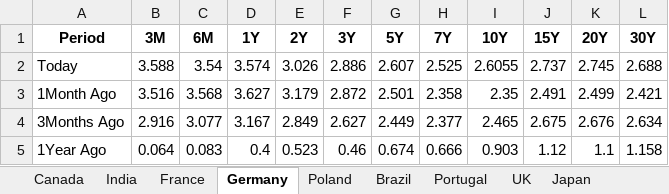
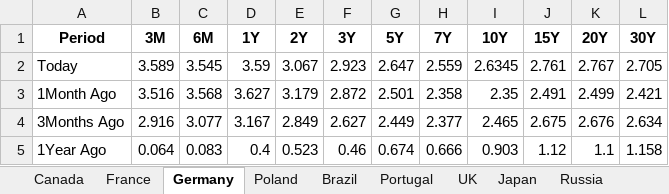
Before and after one commit to vlaranjo/Vasconomics_Dashboard, an Excel workbook: Weekly Files/Fixed Income/Multi_Yield_Curves.xlsx, sheet Germany, drawn as a sheet; values as stored, in another font and other column widths than the file's, no borders; the diff names each change by its address in the sheet, - before the commit and + after, or states it on an @@ line.

```diff
--- a/Weekly Files/Fixed Income/Multi_Yield_Curves.xlsx (sheet Germany)
+++ b/Weekly Files/Fixed Income/Multi_Yield_Curves.xlsx (sheet Germany)
-sheet tab: India
-B2 (3M): 3.588
+B2 (3M): 3.589
-C2 (6M): 3.54
+C2 (6M): 3.545
-D2 (1Y): 3.574
+D2 (1Y): 3.59
-E2 (2Y): 3.026
+E2 (2Y): 3.067
-F2 (3Y): 2.886
+F2 (3Y): 2.923
-G2 (5Y): 2.607
+G2 (5Y): 2.647
-H2 (7Y): 2.525
+H2 (7Y): 2.559
-I2 (10Y): 2.6055
+I2 (10Y): 2.6345
-J2 (15Y): 2.737
+J2 (15Y): 2.761
-K2 (20Y): 2.745
+K2 (20Y): 2.767
-L2 (30Y): 2.688
+L2 (30Y): 2.705
```
Also changed, not shown: sheet Canada, sheet France, sheet UK, sheet Italy, sheet Switzerland, sheet Japan, 7 more sheets.
